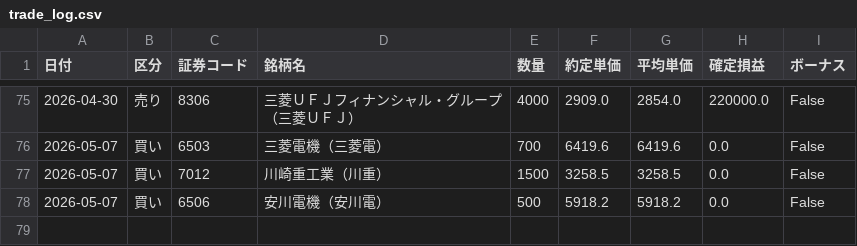
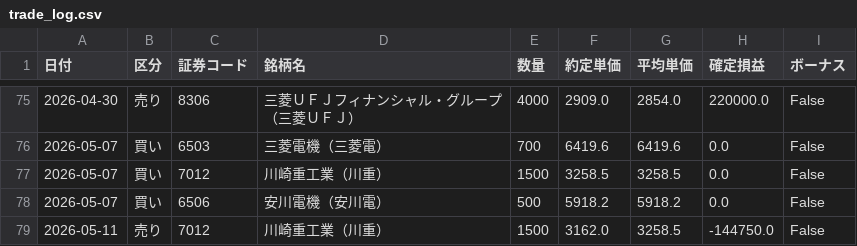
Before and after one commit to reiwa1019-cmyk/J_Phantom_Gear, a CSV file: trade_log.csv, drawn as a sheet; only a part is shown, gaps mark what is left out.

Commit message:
Update trade_log.csv

```diff
--- a/trade_log.csv
+++ b/trade_log.csv
@@ -78 +78,2 @@
 2026-05-07,買い,6506,安川電機（安川電）,500,5918.2,5918.2,0.0,False
+2026-05-11,売り,7012,川崎重工業（川重）,1500,3162.0,3258.5,-144750.0,False
```
